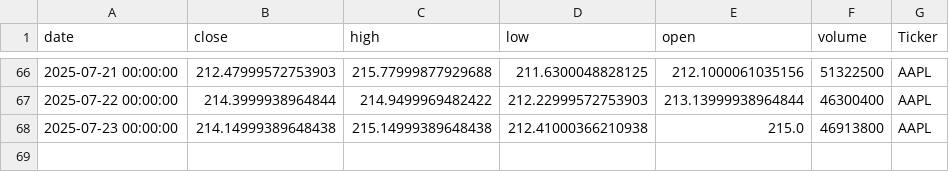
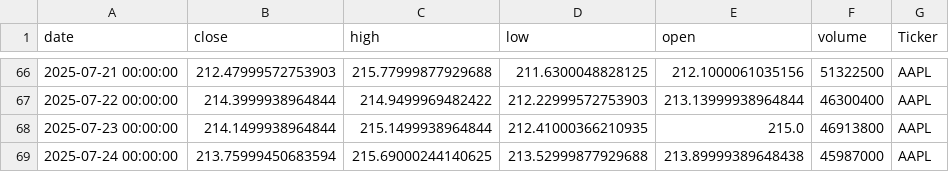
Before and after one commit to dhruvesh131199/testing_action_workflow, a CSV file: stock_data.csv, drawn as a sheet; only a part is shown, gaps mark what is left out.

```diff
--- a/stock_data.csv
+++ b/stock_data.csv
@@ -67,2 +67,3 @@ date,close,high,low,open,volume,Ticker
 2025-07-22 00:00:00,214.3999938964844,214.9499969482422,212.22999572753903,213.13999938964844,46300400,AAPL
-2025-07-23 00:00:00,214.14999389648438,215.14999389648438,212.41000366210938,215.0,46913800,AAPL
+2025-07-23 00:00:00,214.1499938964844,215.1499938964844,212.41000366210935,215.0,46913800,AAPL
+2025-07-24 00:00:00,213.75999450683594,215.69000244140625,213.52999877929688,213.89999389648438,45987000,AAPL
```
Also changed, not shown: 1 other file.
